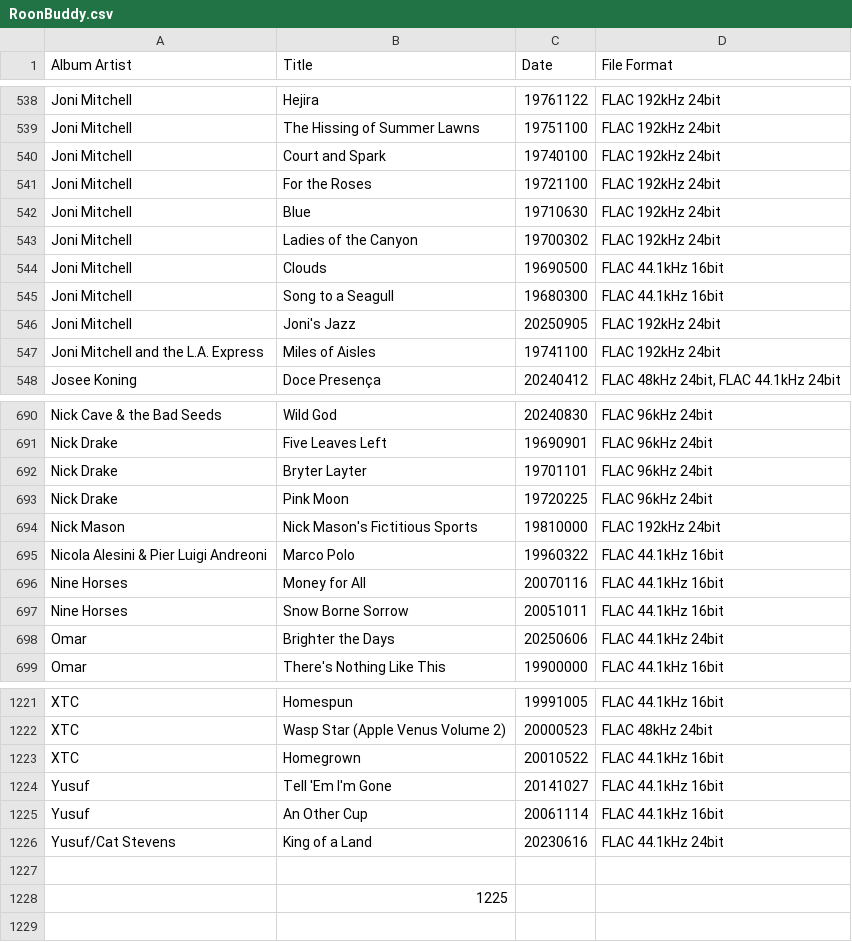
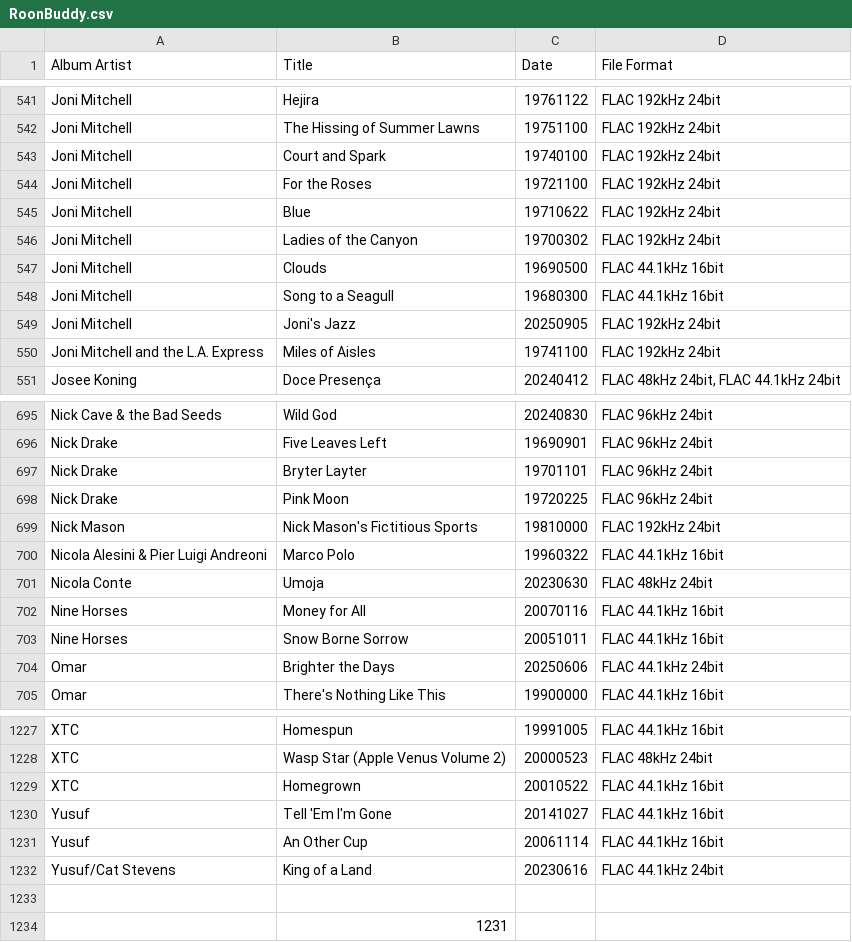
Before and after one commit to Burroughs7005/music-almanac, a CSV file: RoonBuddy.csv, drawn as a sheet; only a part is shown, gaps mark what is left out; the diff covers the shown part only.

```diff
--- a/RoonBuddy.csv
+++ b/RoonBuddy.csv
@@ -541,3 +544,3 @@ Joni Mitchell;Court and Spark;19740100;FLAC 192kHz 24bit
 Joni Mitchell;For the Roses;19721100;FLAC 192kHz 24bit
-Joni Mitchell;Blue;19710630;FLAC 192kHz 24bit
+Joni Mitchell;Blue;19710622;FLAC 192kHz 24bit
 Joni Mitchell;Ladies of the Canyon;19700302;FLAC 192kHz 24bit
@@ -695,2 +700,3 @@ Nick Mason;Nick Mason's Fictitious Sports;19810000;FLAC 192kHz 24bit
 Nicola Alesini & Pier Luigi Andreoni;Marco Polo;19960322;FLAC 44.1kHz 16bit
+Nicola Conte;Umoja;20230630;FLAC 48kHz 24bit
 Nine Horses;Money for All;20070116;FLAC 44.1kHz 16bit
@@ -1227,2 +1233,2 @@ Yusuf/Cat Stevens;King of a Land;20230616;FLAC 44.1kHz 24bit
 ;;;
-;1225;;
+;1231;;
```
Also changed, not shown: 5 added rows elsewhere in this file, 4 other files.
